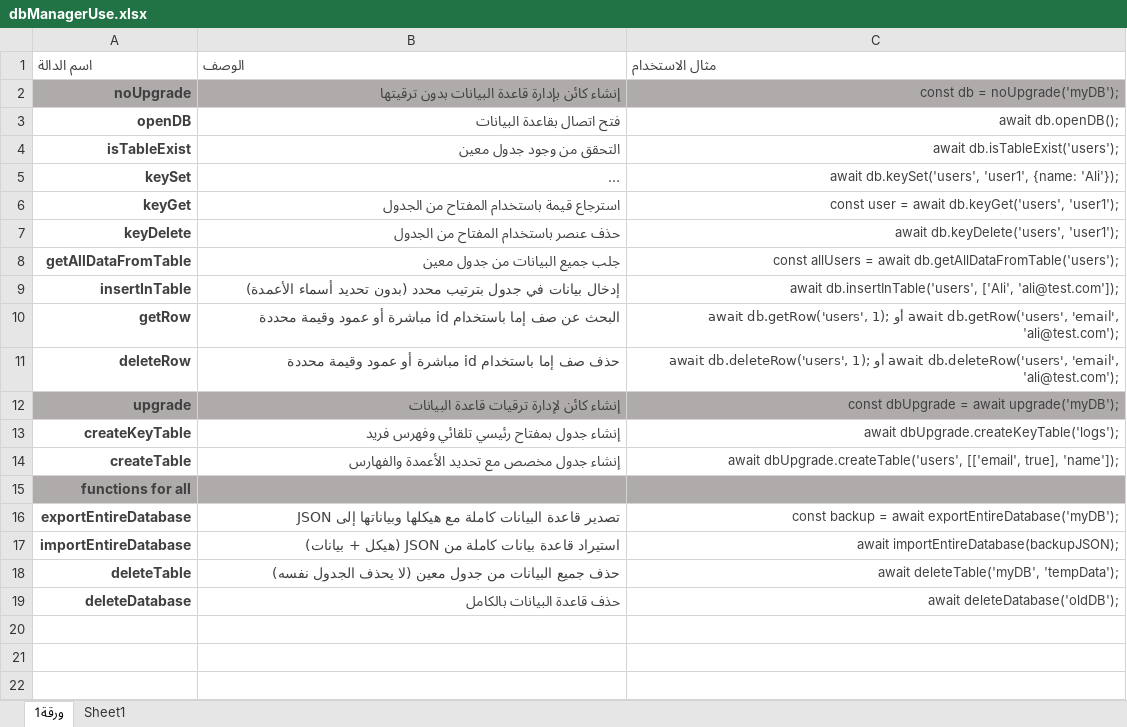
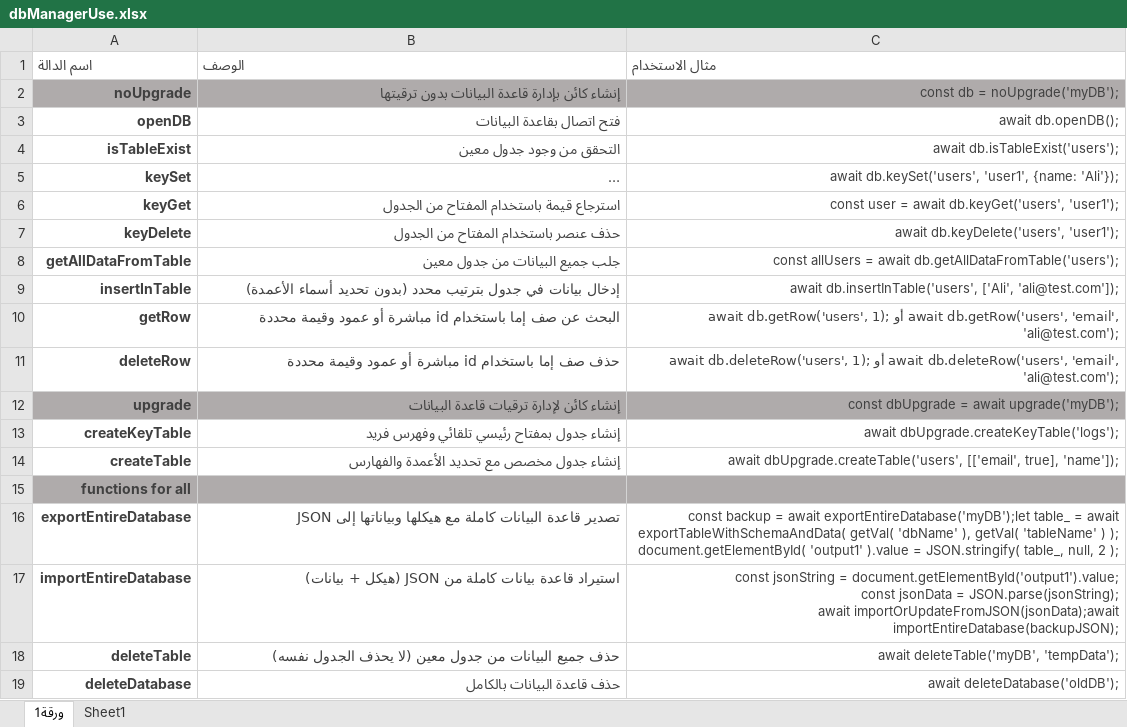
Before and after one commit to BidStory/BidStory, an Excel workbook: js/dataBase/dbManagerUse.xlsx, sheet ورقة1, drawn as a sheet; long unchanged cells end in …; values as stored, in another font and other column widths than the file's, no borders; table styles not drawn; ↵ is a line break in a cell; the diff names each change by its address in the sheet, - before the commit and + after, or states it on an @@ line.

```diff
--- a/js/dataBase/dbManagerUse.xlsx (sheet ورقة1)
+++ b/js/dataBase/dbManagerUse.xlsx (sheet ورقة1)
-C16 (مثال الاستخدام): …= await exportEntireDatabase('myDB');
+C16 (مثال الاستخدام): …= await exportEntireDatabase('myDB');let table_ = await exportTableWithSchemaAndData( getVal( 'dbName' ), getVal( 'tableName' ) ); ↵ document.getElementById( 'output1' ).value = JSON.stringify( table_, null, 2 );
-C17 (مثال الاستخدام): await importEntireDatabase(backupJSON);
+C17 (مثال الاستخدام): const jsonString = document.getElementById('output1').value; ↵ const jsonData = JSON.parse(jsonString); ↵ await importOrUpdateFromJSON(jsonData);await importEntireDatabase(backupJSON);
```
Also changed, not shown: 6 other files.
